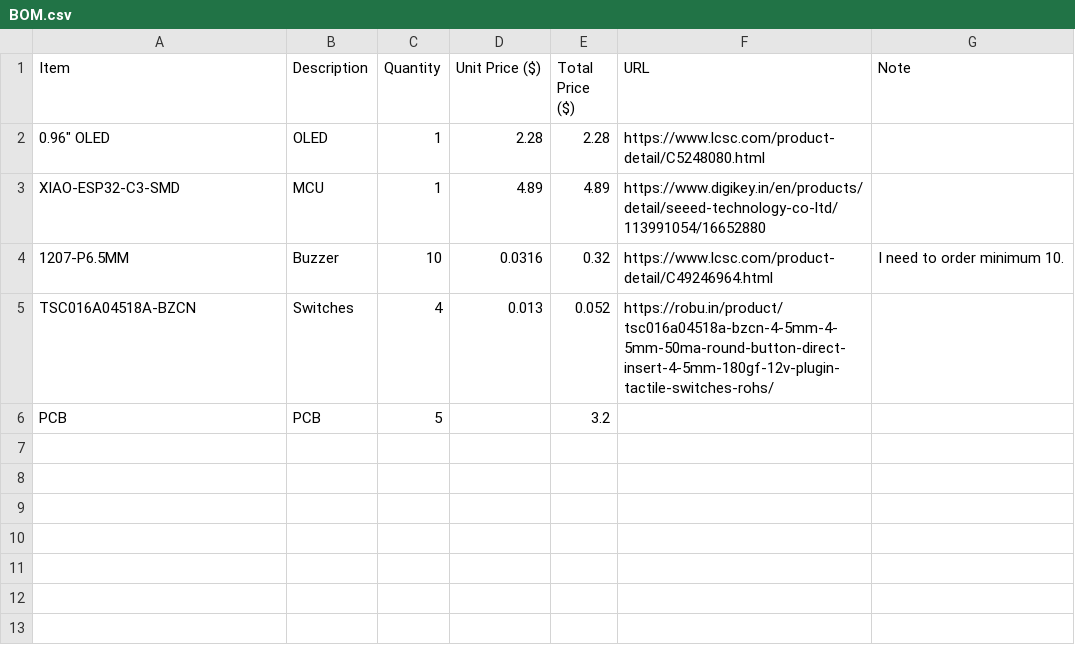
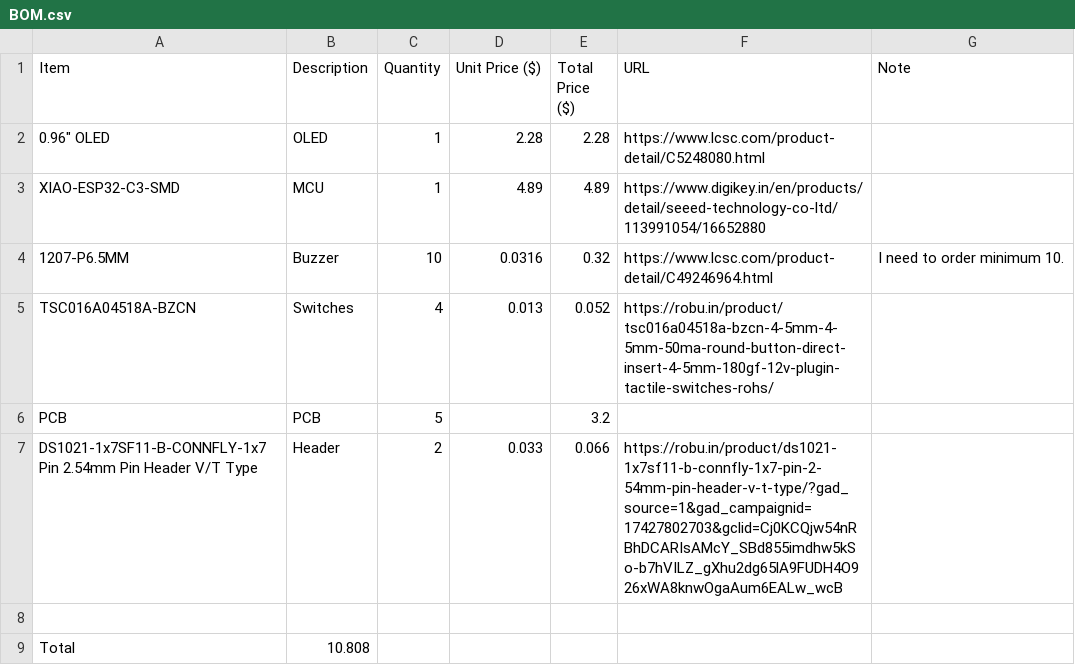
Before and after one commit to hiralsinghal/Tamagotchi, a CSV file: BOM.csv, drawn as a sheet; the diff names each change by its address in the sheet, - before the commit and + after, or states it on an @@ line.

Commit message:
update bom

```diff
--- a/BOM.csv
+++ b/BOM.csv
+row 7: DS1021-1x7SF11-B-CONNFLY-1x7 Pin 2.54mm Pin Header V/T Type | Header | 2 | 0.033 | 0.066 | https://robu.in/product/ds1021-1x7sf11-b-connfly-1x7-pin-2-54mm-pin-header-v-t-type/?gad_source=1&gad_campaignid=17427802703&gclid=Cj0KCQjw54nRBhDCARIsAMcY_SBd855imdhw5kSo-b7hVILZ_gXhu2dg65lA9FUDH4O926xWA8knwOgaAum6EALw_wcB
+row 8: (empty)
+row 9: Total | 10.808
```
